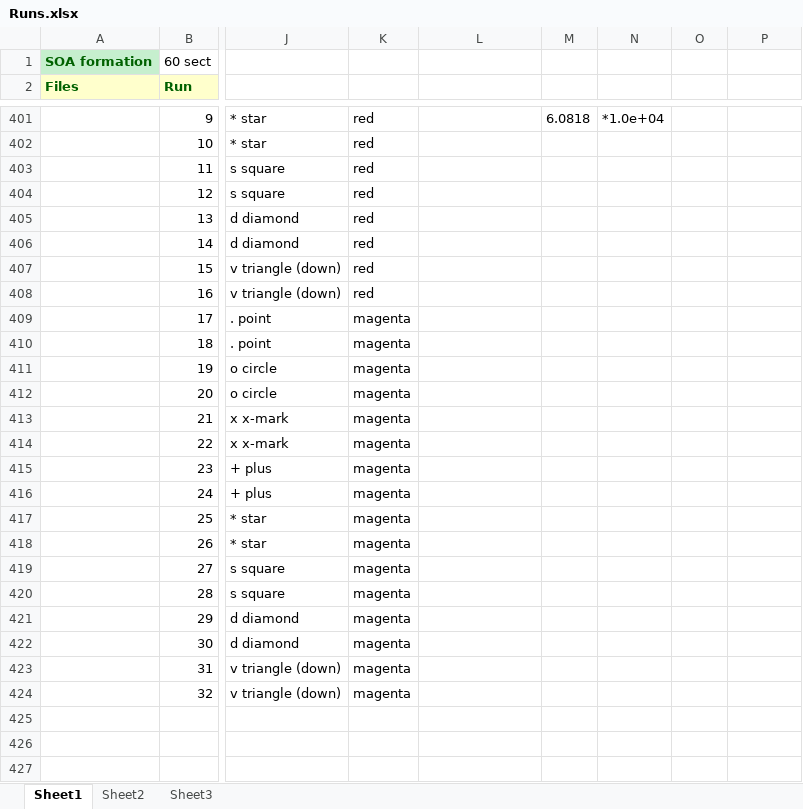
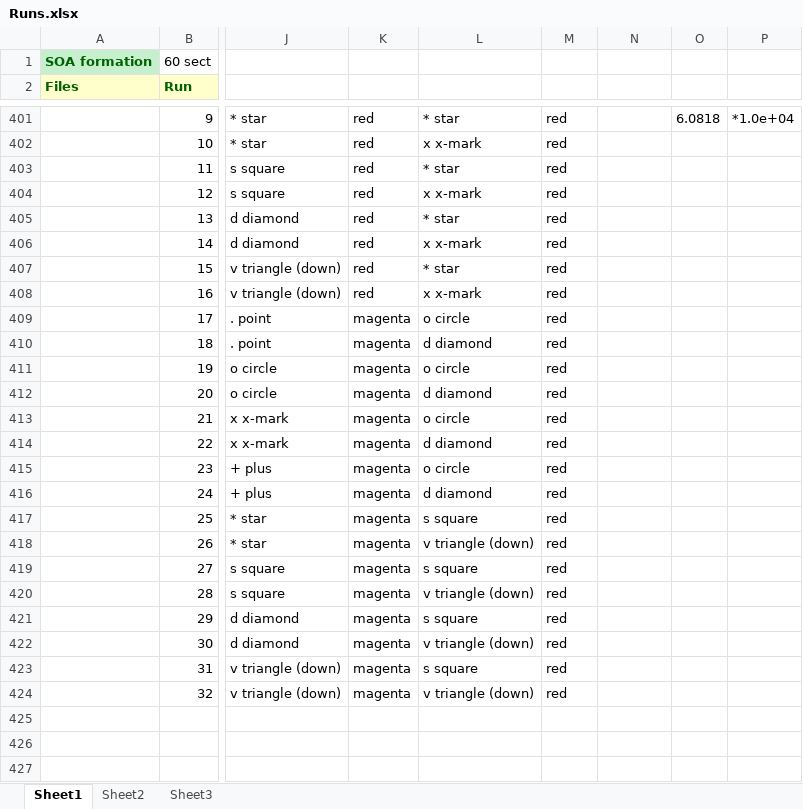
Before and after one commit to mdalmaso/AECHAMO, an Excel workbook: Results and scripts_mp/SOA formation/Runs.xlsx, sheet Sheet1, drawn as a sheet; only a part is shown, gaps mark what is left out; values as stored, in another font and other column widths than the file's, no borders; the diff covers the shown part only; the diff names each change by its address in the sheet, - before the commit and + after, or states it on an @@ line.

```diff
--- a/Results and scripts_mp/SOA formation/Runs.xlsx (sheet Sheet1)
+++ b/Results and scripts_mp/SOA formation/Runs.xlsx (sheet Sheet1)
-L401: (empty)
+L401: * star
-M401: 6.0818
+M401: red
-N401: *1.0e+04
+N401: (empty)
-O401: (empty)
+O401: 6.0818
-P401: (empty)
+P401: *1.0e+04
-L402: (empty)
+L402: x x-mark
-M402:M424: (empty)
+M402:M424: red
-L403: (empty)
+L403: * star
-L404: (empty)
+L404: x x-mark
-L405: (empty)
+L405: * star
-L406: (empty)
+L406: x x-mark
-L407: (empty)
+L407: * star
-L408: (empty)
+L408: x x-mark
-L409: (empty)
+L409: o circle
-L410: (empty)
+L410: d diamond
-L411: (empty)
+L411: o circle
-L412: (empty)
+L412: d diamond
-L413: (empty)
+L413: o circle
-L414: (empty)
+L414: d diamond
-L415: (empty)
+L415: o circle
-L416: (empty)
+L416: d diamond
-L417: (empty)
+L417: s square
-L418: (empty)
+L418: v triangle (down)
-L419: (empty)
+L419: s square
-L420: (empty)
+L420: v triangle (down)
-L421: (empty)
+L421: s square
-L422: (empty)
+L422: v triangle (down)
-L423: (empty)
+L423: s square
-L424: (empty)
+L424: v triangle (down)
```
Also changed, not shown: 3 added rows and 117 edited cells elsewhere in this sheet, 11 other files.
